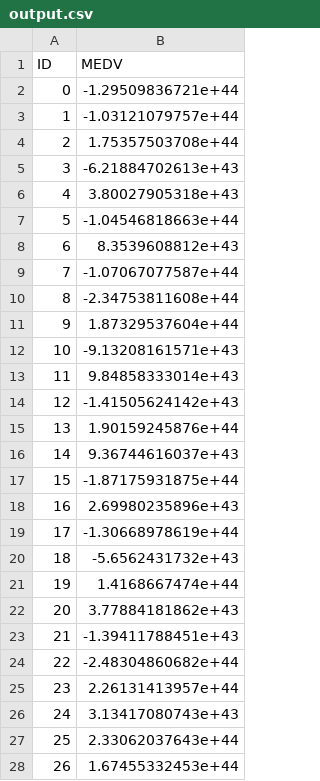
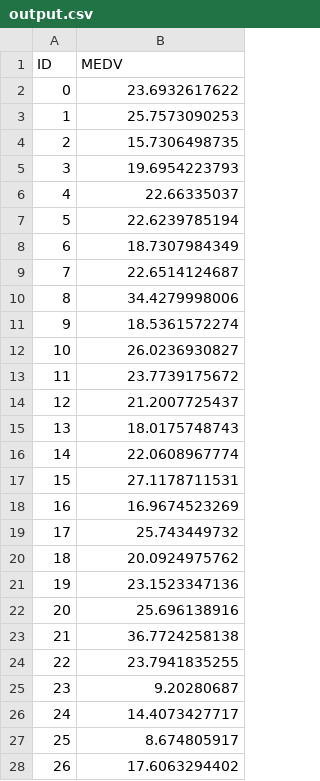
Before and after one commit to SeeTheC/Machine-Learning, a CSV file: Assignment_1/output.csv, drawn as a sheet; only a part is shown; the diff covers the shown part only.

```diff
--- a/Assignment_1/output.csv
+++ b/Assignment_1/output.csv
@@ -1,28 +1,28 @@
 ID,MEDV
-0,-1.29509836721e+44
-1,-1.03121079757e+44
-2,1.75357503708e+44
-3,-6.21884702613e+43
-4,3.80027905318e+43
-5,-1.04546818663e+44
-6,8.3539608812e+43
-7,-1.07067077587e+44
-8,-2.34753811608e+44
-9,1.87329537604e+44
-10,-9.13208161571e+43
-11,9.84858333014e+43
-12,-1.41505624142e+43
-13,1.90159245876e+44
-14,9.36744616037e+43
-15,-1.87175931875e+44
-16,2.69980235896e+43
-17,-1.30668978619e+44
-18,-5.6562431732e+43
-19,1.4168667474e+44
-20,3.77884181862e+43
-21,-1.39411788451e+43
-22,-2.48304860682e+44
-23,2.26131413957e+44
-24,3.13417080743e+43
-25,2.33062037643e+44
-26,1.67455332453e+44
+0,23.6932617622
+1,25.7573090253
+2,15.7306498735
+3,19.6954223793
+4,22.66335037
+5,22.6239785194
+6,18.7307984349
+7,22.6514124687
+8,34.4279998006
+9,18.5361572274
+10,26.0236930827
+11,23.7739175672
+12,21.2007725437
+13,18.0175748743
+14,22.0608967774
+15,27.1178711531
+16,16.9674523269
+17,25.743449732
+18,20.0924975762
+19,23.1523347136
+20,25.696138916
+21,36.7724258138
+22,23.7941835255
+23,9.20280687
+24,14.4073427717
+25,8.674805917
+26,17.6063294402
```
Also changed, not shown: 78 edited cells elsewhere in this file, Assignment_1/ridge.csv, 3 other files.
